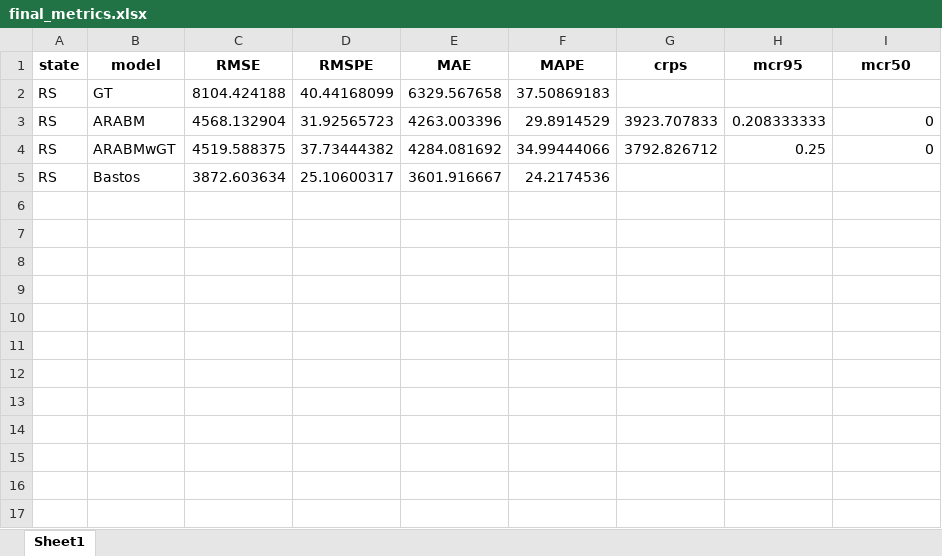
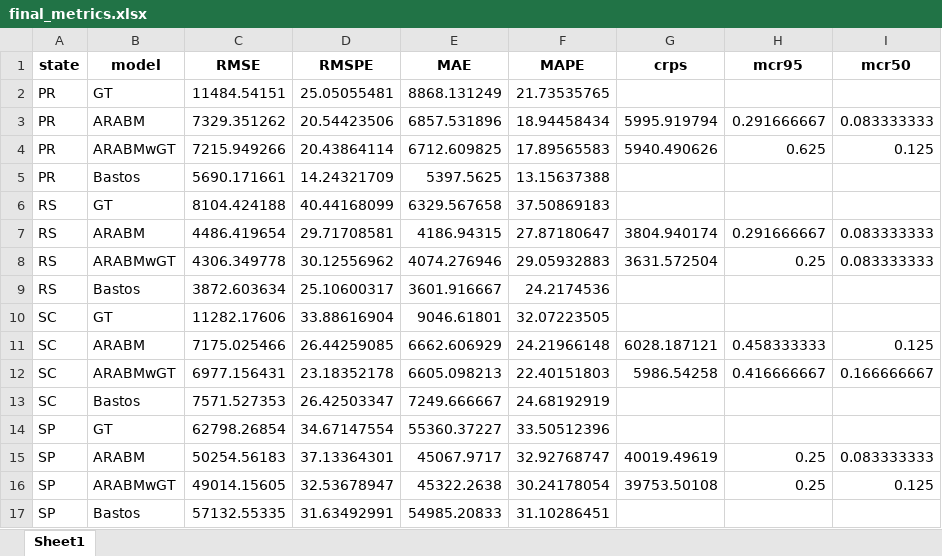
Before and after one commit to YangX-Bit/nowcastingTemporal, an Excel workbook: plots_to_show/BR/final_metrics.xlsx, sheet Sheet1, drawn as a sheet; values as stored, in another font and other column widths than the file's, no borders; removed rows and columns are numbered as before the commit, all else as after; the diff names each change by its address in the sheet, - before the commit and + after, or states it on an @@ line.

```diff
--- a/plots_to_show/BR/final_metrics.xlsx (sheet Sheet1)
+++ b/plots_to_show/BR/final_metrics.xlsx (sheet Sheet1)
+row 2: PR | GT | 11484.54151 | 25.05055481 | 8868.131249 | 21.73535765
+row 3: PR | ARABM | 7329.351262 | 20.54423506 | 6857.531896 | 18.94458434 | 5995.919794 | 0.291666667 | 0.083333333
+row 4: PR | ARABMwGT | 7215.949266 | 20.43864114 | 6712.609825 | 17.89565583 | 5940.490626 | 0.625 | 0.125
+row 5: PR | Bastos | 5690.171661 | 14.24321709 | 5397.5625 | 13.15637388
-row 3: RS | ARABM | 4568.132904 | 31.92565723 | 4263.003396 | 29.8914529 | 3923.707833 | 0.208333333 | 0
-row 4: RS | ARABMwGT | 4519.588375 | 37.73444382 | 4284.081692 | 34.99444066 | 3792.826712 | 0.25 | 0
+row 7: RS | ARABM | 4486.419654 | 29.71708581 | 4186.94315 | 27.87180647 | 3804.940174 | 0.291666667 | 0.083333333
+row 8: RS | ARABMwGT | 4306.349778 | 30.12556962 | 4074.276946 | 29.05932883 | 3631.572504 | 0.25 | 0.083333333
+row 10: SC | GT | 11282.17606 | 33.88616904 | 9046.61801 | 32.07223505
+row 11: SC | ARABM | 7175.025466 | 26.44259085 | 6662.606929 | 24.21966148 | 6028.187121 | 0.458333333 | 0.125
+row 12: SC | ARABMwGT | 6977.156431 | 23.18352178 | 6605.098213 | 22.40151803 | 5986.54258 | 0.416666667 | 0.166666667
+row 13: SC | Bastos | 7571.527353 | 26.42503347 | 7249.666667 | 24.68192919
+row 14: SP | GT | 62798.26854 | 34.67147554 | 55360.37227 | 33.50512396
+row 15: SP | ARABM | 50254.56183 | 37.13364301 | 45067.9717 | 32.92768747 | 40019.49619 | 0.25 | 0.083333333
+row 16: SP | ARABMwGT | 49014.15605 | 32.53678947 | 45322.2638 | 30.24178054 | 39753.50108 | 0.25 | 0.125
+row 17: SP | Bastos | 57132.55335 | 31.63492991 | 54985.20833 | 31.10286451
```
Also changed, not shown: 4 other files.
